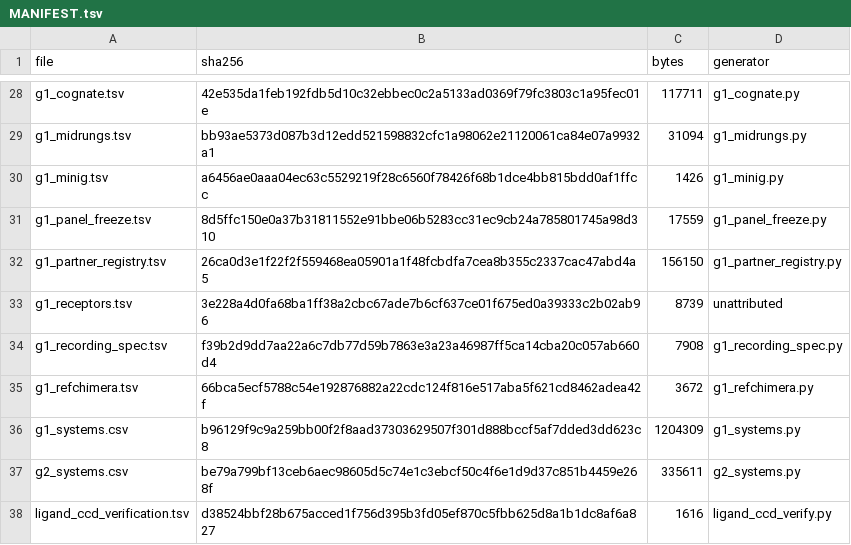
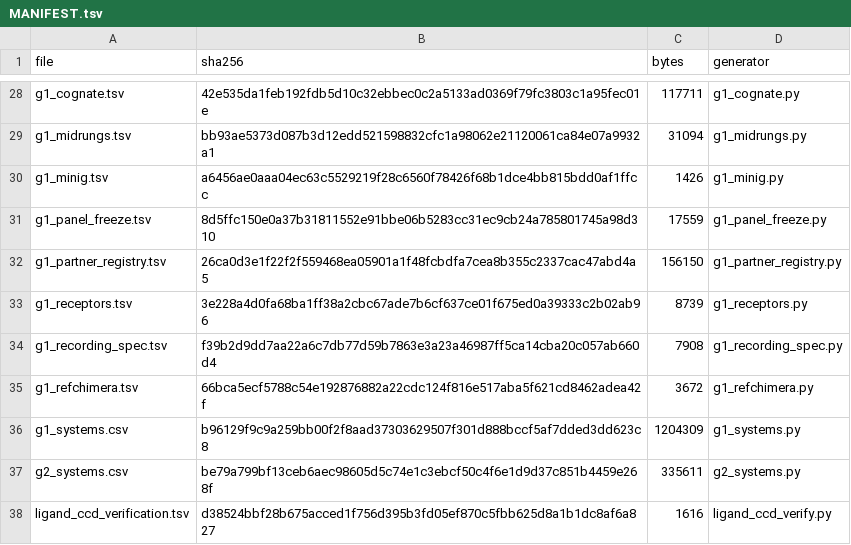
Before and after one commit to adityasengar/gpcr-cofolding-paper, a TSV file: redo/inputs/MANIFEST.tsv, drawn as a sheet; only a part is shown, gaps mark what is left out; the diff covers the shown part only.

```diff
--- a/redo/inputs/MANIFEST.tsv
+++ b/redo/inputs/MANIFEST.tsv
@@ -32,3 +32,3 @@ g1_panel_freeze.tsv	8d5ffc150e0a37b31811552e91bbe06b5283cc31ec9cb24a785801745a98
 g1_partner_registry.tsv	26ca0d3e1f22f2f559468ea05901a1f48fcbdfa7cea8b355c2337cac47abd4a5	156150	g1_partner_registry.py
-g1_receptors.tsv	3e228a4d0fa68ba1ff38a2cbc67ade7b6cf637ce01f675ed0a39333c2b02ab96	8739	unattributed
+g1_receptors.tsv	3e228a4d0fa68ba1ff38a2cbc67ade7b6cf637ce01f675ed0a39333c2b02ab96	8739	g1_receptors.py
 g1_recording_spec.tsv	f39b2d9dd7aa22a6c7db77d59b7863e3a23a46987ff5ca14cba20c057ab660d4	7908	g1_recording_spec.py
```
Also changed, not shown: 15 edited cells elsewhere in this file, 1 other file.
